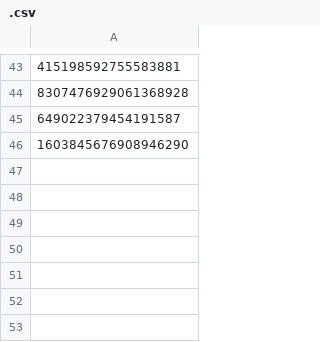
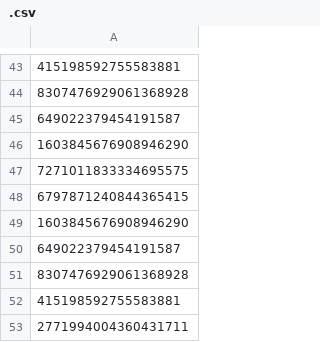
Before and after one commit to camkh/youtube, a CSV file: youtube/uploads/blogger/posts/104724801112461222967/.csv, drawn as a sheet; only a part is shown, gaps mark what is left out; the diff names each change by its address in the sheet, - before the commit and + after, or states it on an @@ line.

```diff
--- a/youtube/uploads/blogger/posts/104724801112461222967/.csv
+++ b/youtube/uploads/blogger/posts/104724801112461222967/.csv
+row 47: 7271011833334695575
+row 48: 6797871240844365415
+row 49: 1603845676908946290
+row 50: 649022379454191587
+row 51: 8307476929061368928
+row 52: 415198592755583881
+row 53: 2771994004360431711
```
Also changed, not shown: 25 other files.
